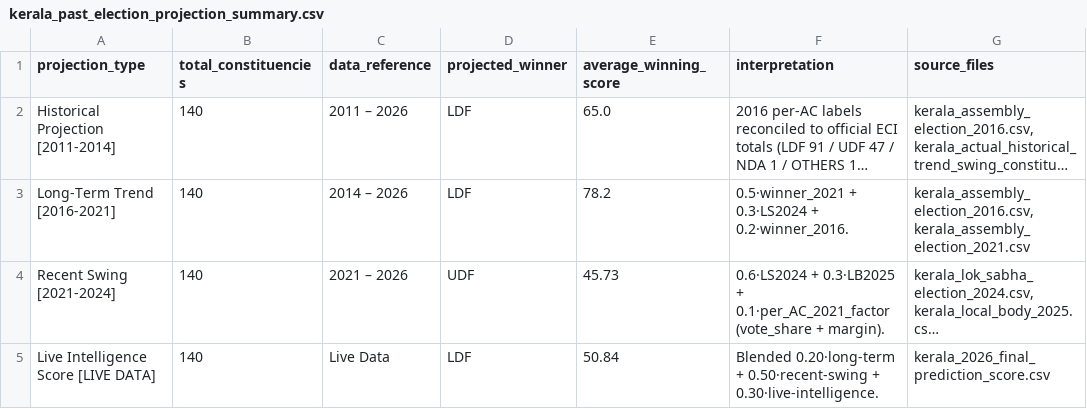
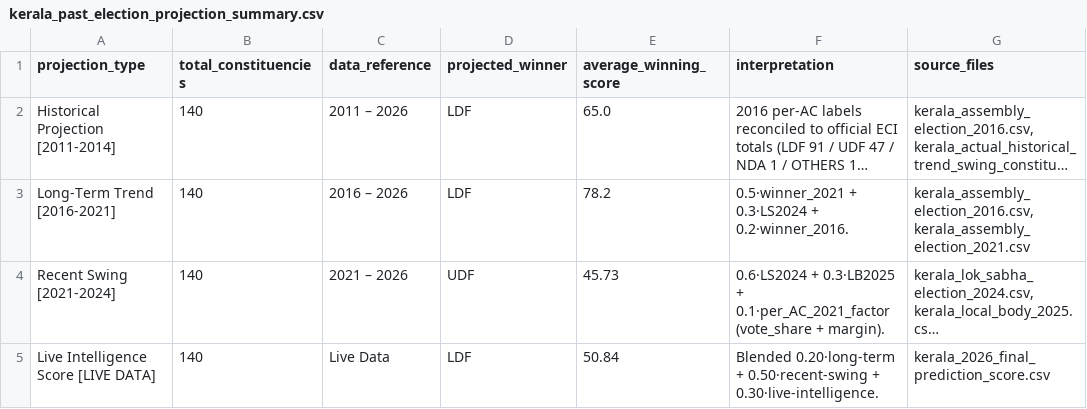
Before and after one commit to HashTech113/Election_Prediction, a CSV file: backend/kerala/data/csv/kerala_past_election_projection_summary.csv, drawn as a sheet; long unchanged cells end in …; the diff names each change by its address in the sheet, - before the commit and + after, or states it on an @@ line.

```diff
--- a/backend/kerala/data/csv/kerala_past_election_projection_summary.csv
+++ b/backend/kerala/data/csv/kerala_past_election_projection_summary.csv
-C3 (data_reference): 2014 – 2026
+C3 (data_reference): 2016 – 2026
```
Also changed, not shown: 8 other files.
